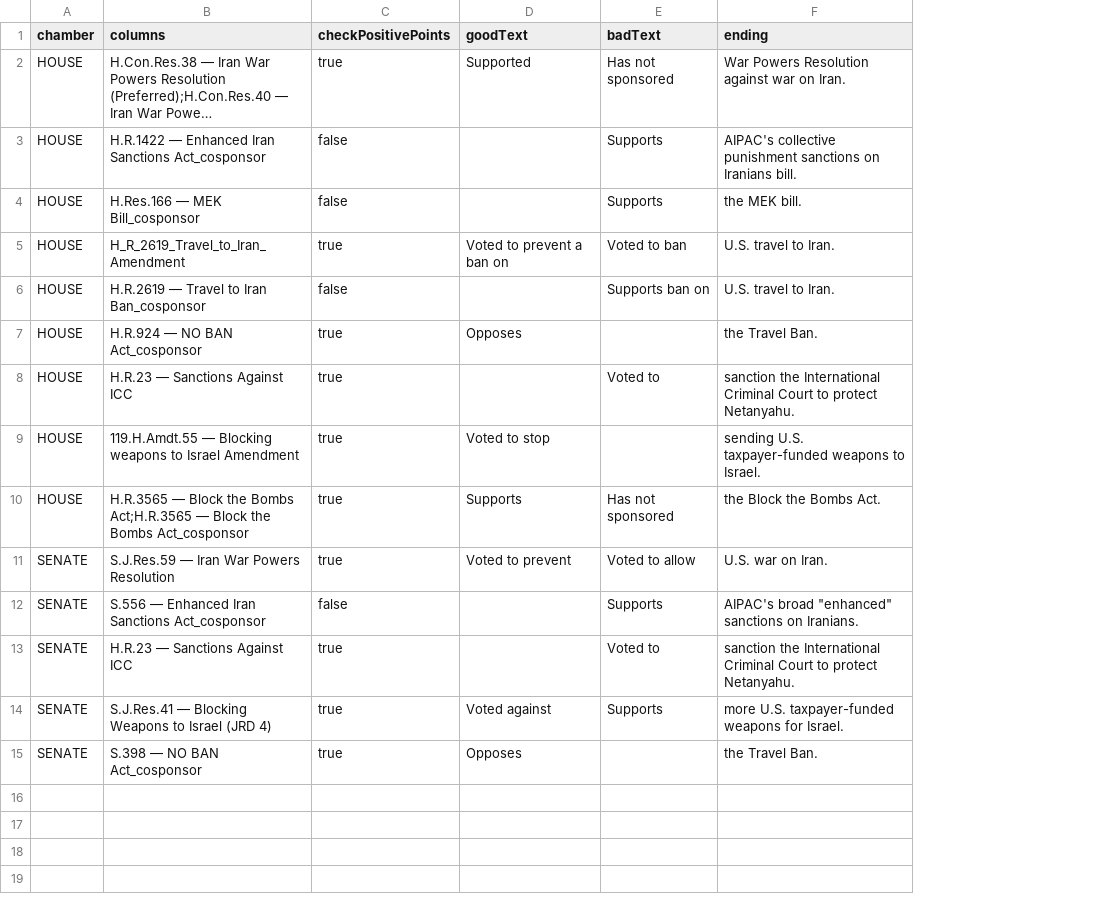
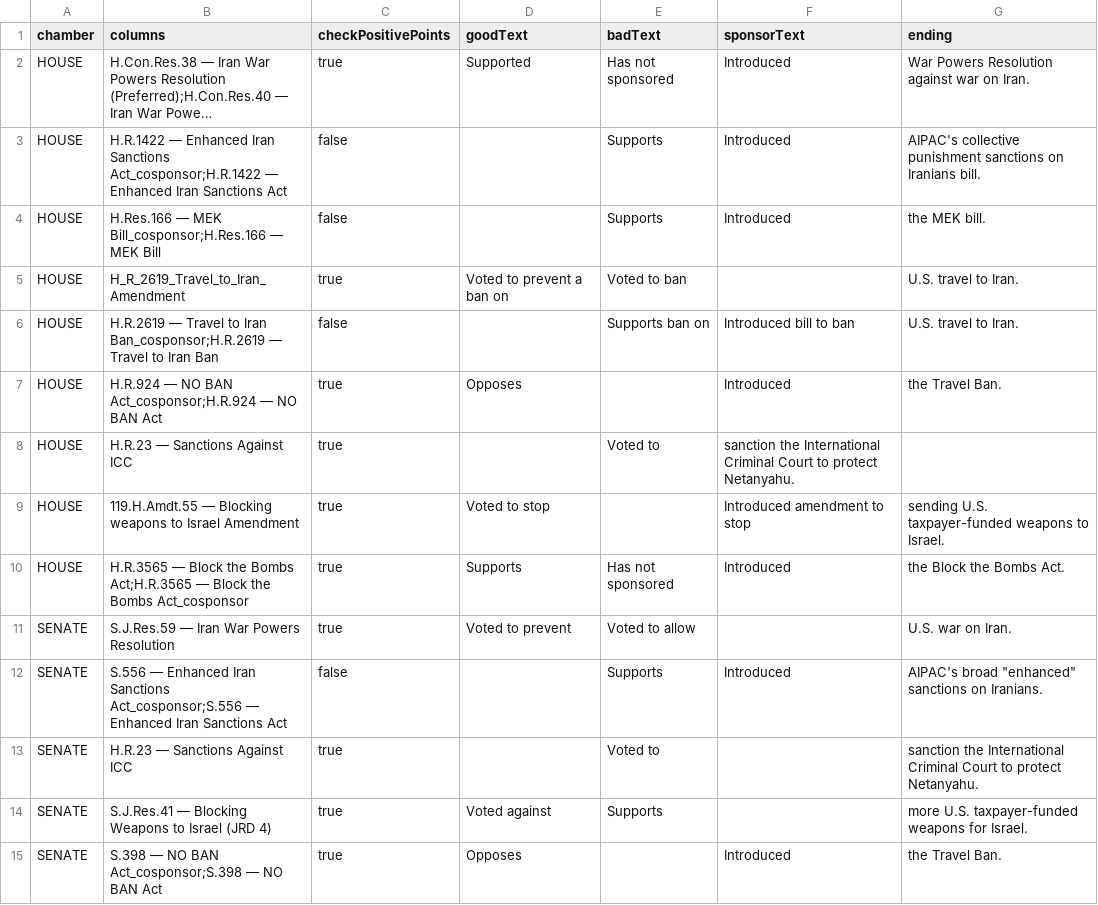
Before and after one commit to niac-dev/civic-scorecard, a CSV file: public/data/graphic_sentences.csv, drawn as a sheet; long unchanged cells end in …; addresses are those after the commit; the diff names each change by its address in the sheet, - before the commit and + after, or states it on an @@ line.

```diff
--- a/public/data/graphic_sentences.csv
+++ b/public/data/graphic_sentences.csv
+column F (sponsorText), rows 2-15: Introduced | Introduced | Introduced |  | Introduced bill to ban | Introduced | sanction the International Criminal Court to protect Netanyahu. | Introduced amendment to stop | Introduced |  | Introduced |  |  | Introduced
-B3 (columns): …Iran Sanctions Act_cosponsor
+B3 (columns): …Iran Sanctions Act_cosponsor;H.R.1422 — Enhanced Iran Sanctions Act
-B4 (columns): H.Res.166 — MEK Bill_cosponsor
+B4 (columns): H.Res.166 — MEK Bill_cosponsor;H.Res.166 — MEK Bill
-B6 (columns): …to Iran Ban_cosponsor
+B6 (columns): …to Iran Ban_cosponsor;H.R.2619 — Travel to Iran Ban
-B7 (columns): H.R.924 — NO BAN Act_cosponsor
+B7 (columns): H.R.924 — NO BAN Act_cosponsor;H.R.924 — NO BAN Act
-G8 (ending): sanction the International Criminal Court to protect Netanyahu.
+G8 (ending): (empty)
-B12 (columns): …Iran Sanctions Act_cosponsor
+B12 (columns): …Iran Sanctions Act_cosponsor;S.556 — Enhanced Iran Sanctions Act
-B15 (columns): S.398 — NO BAN Act_cosponsor
+B15 (columns): S.398 — NO BAN Act_cosponsor;S.398 — NO BAN Act
```
Also changed, not shown: 3 other files.
